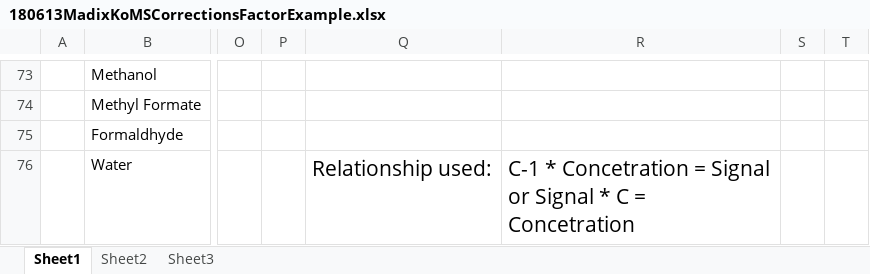
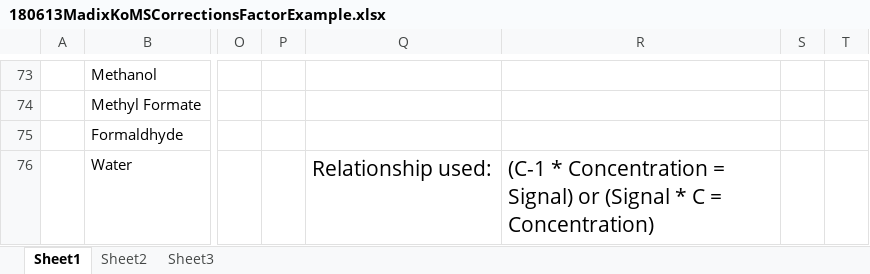
Before and after one commit to AdityaSavara/MSRESOLVE, an Excel workbook: Documentation/180613MadixKoMSCorrectionsFactorExample.xlsx, sheet Sheet1, drawn as a sheet; only a part is shown, gaps mark what is left out; values as stored, in another font and other column widths than the file's, no borders; charts and pictures not drawn; the diff names each change by its address in the sheet, - before the commit and + after, or states it on an @@ line.

Commit message:
ArrayElementsInverser 3.0
Updated ArrayElementInverser function. Updated Manual to include new version number. Also changed wording referring to the MadixKo equation. Update to equation in the MadixKo Excel Sheet.

```diff
--- a/Documentation/180613MadixKoMSCorrectionsFactorExample.xlsx (sheet Sheet1)
+++ b/Documentation/180613MadixKoMSCorrectionsFactorExample.xlsx (sheet Sheet1)
-R76: C-1 * Concetration = Signal or Signal * C = Concetration
+R76: (C-1 * Concentration = Signal) or (Signal * C = Concentration)
```
Also changed, not shown: 9 other files.
